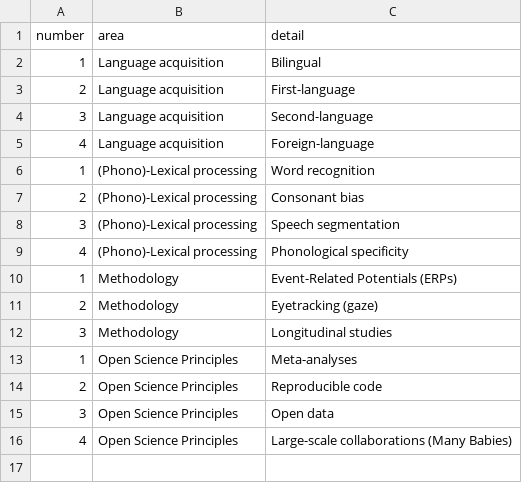
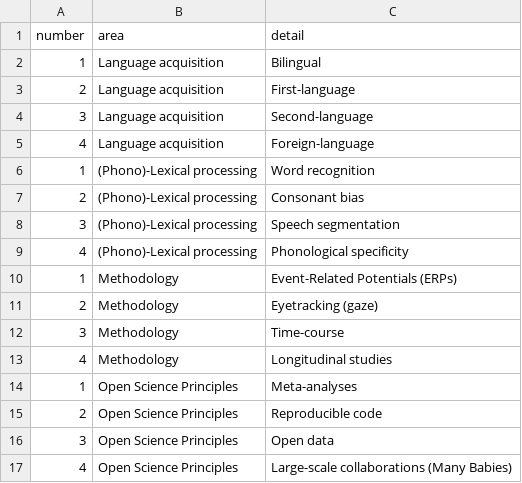
Before and after one commit to Kvonholzen/Kvonholzen.github.io, a CSV file: cv/data/research_areas.csv, drawn as a sheet.

```diff
--- a/cv/data/research_areas.csv
+++ b/cv/data/research_areas.csv
@@ -11,3 +11,4 @@ number,area,detail
 2,Methodology,Eyetracking (gaze)
-3,Methodology,Longitudinal studies
+3,Methodology,Time-course
+4,Methodology,Longitudinal studies
 1,Open Science Principles,Meta-analyses
```
Also changed, not shown: 11 other files.
